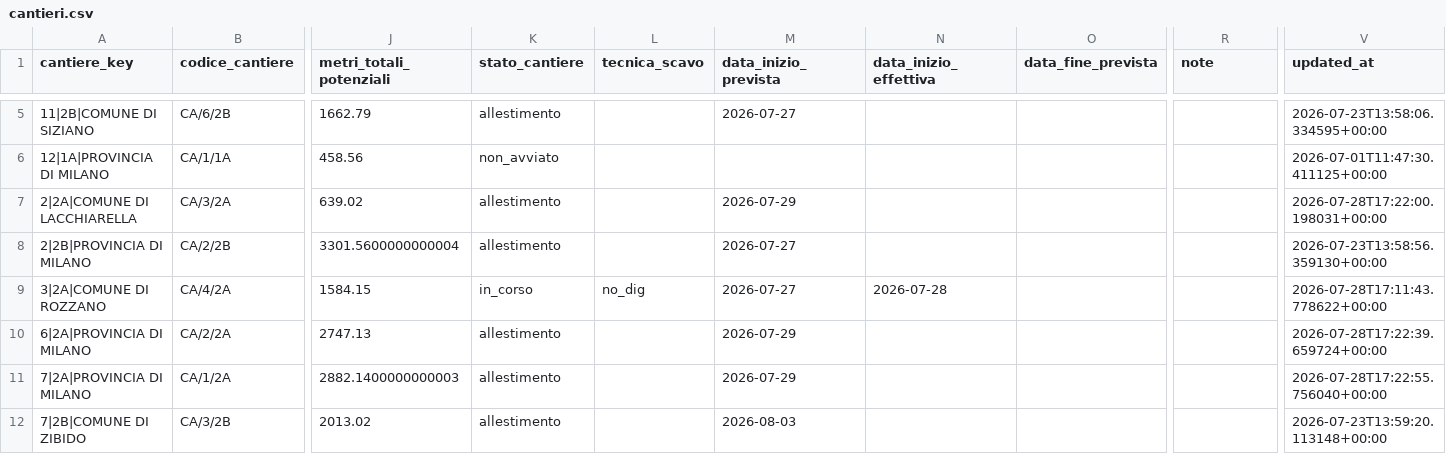
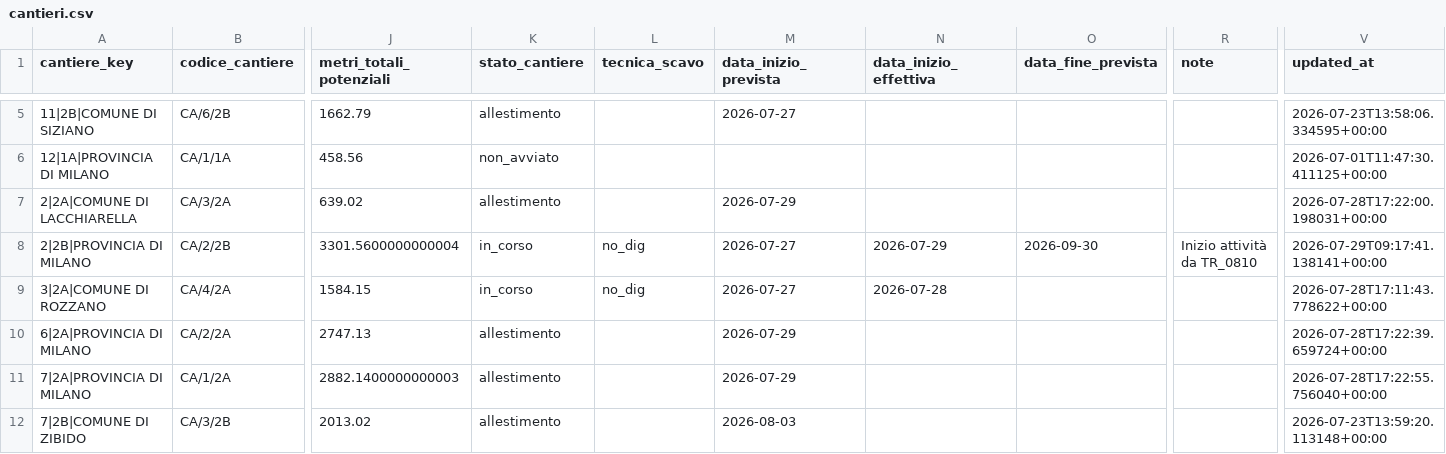
Before and after one commit to ENRI-RDS/dashboard, a CSV file: cantieri.csv, drawn as a sheet; only a part is shown, gaps mark what is left out; the diff names each change by its address in the sheet, - before the commit and + after, or states it on an @@ line.

Commit message:
Auto-update cantieri.csv via approvazione admin [skip ci]

```diff
--- a/cantieri.csv
+++ b/cantieri.csv
-K8 (stato_cantiere): allestimento
+K8 (stato_cantiere): in_corso
-L8 (tecnica_scavo): (empty)
+L8 (tecnica_scavo): no_dig
-N8 (data_inizio_effettiva): (empty)
+N8 (data_inizio_effettiva): 2026-07-29
-O8 (data_fine_prevista): (empty)
+O8 (data_fine_prevista): 2026-09-30
-R8 (note): (empty)
+R8 (note): Inizio attività da TR_0810
-V8 (updated_at): 2026-07-23T13:58:56.359130+00:00
+V8 (updated_at): 2026-07-29T09:17:41.138141+00:00
```
